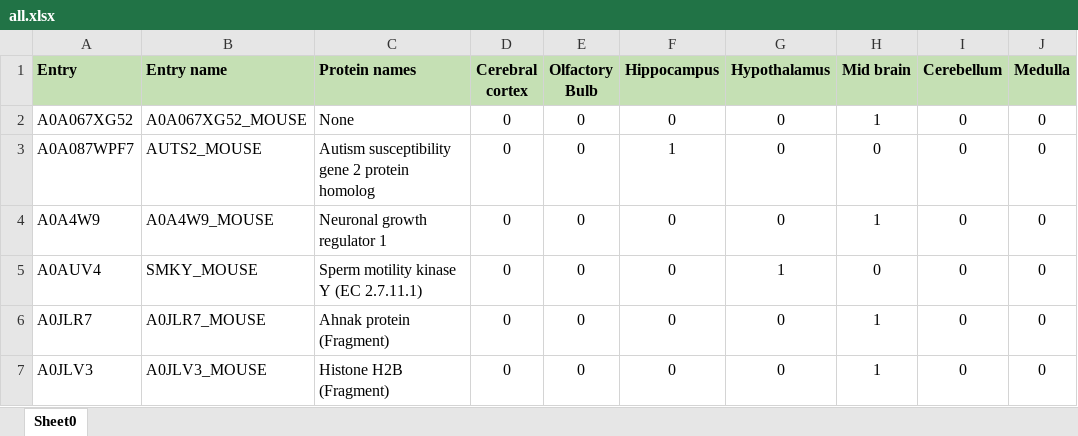
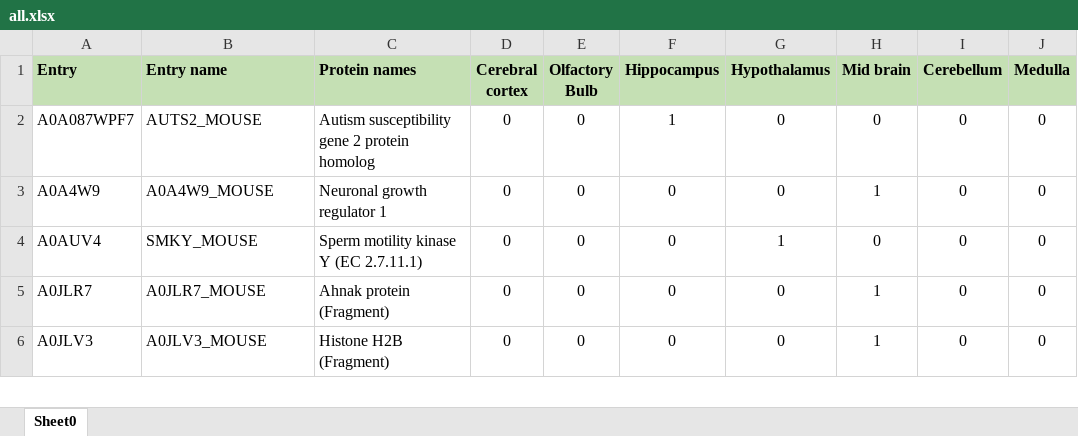
Before and after one commit to ChristinaAndrinopoyloy/BiotechnologyProject, an Excel workbook: MOUSE BRAIN PROTEOME HRMS/all.xlsx, sheet Sheet0, drawn as a sheet; only a part is shown; values as stored, in another font and other column widths than the file's, no borders; the diff names each change by its address in the sheet, - before the commit and + after, or states it on an @@ line.

```diff
--- a/MOUSE BRAIN PROTEOME HRMS/all.xlsx (sheet Sheet0)
+++ b/MOUSE BRAIN PROTEOME HRMS/all.xlsx (sheet Sheet0)
-row 2: A0A067XG52 | A0A067XG52_MOUSE | None | 0 | 0 | 0 | 0 | 1 | 0 | 0
```
Also changed, not shown: 16 other files.
